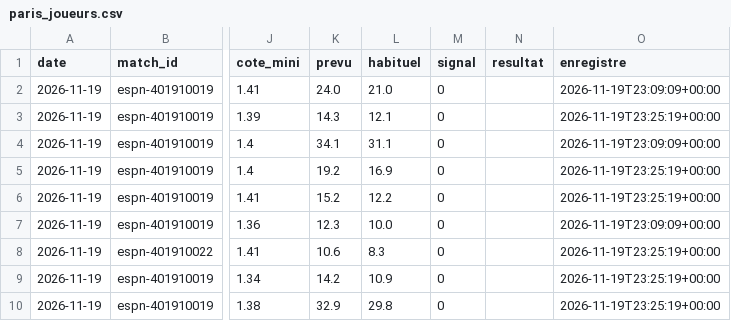
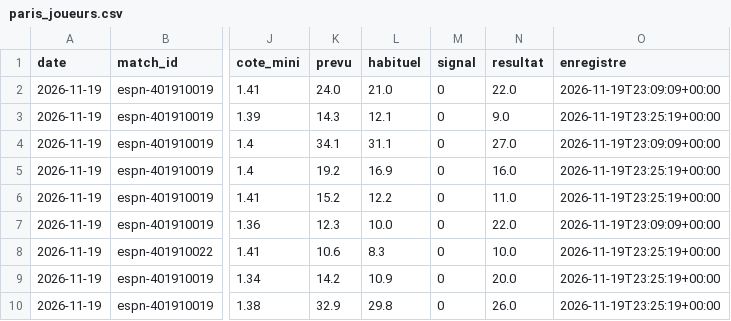
Before and after one commit to hbcdronesolutions-hash/NBA, a CSV file: data/paris_joueurs.csv, drawn as a sheet; only a part is shown, gaps mark what is left out; the diff names each change by its address in the sheet, - before the commit and + after, or states it on an @@ line.

Commit message:
Journal des prévisions 2026-11-20T03:42Z

```diff
--- a/data/paris_joueurs.csv
+++ b/data/paris_joueurs.csv
-N2 (resultat): (empty)
+N2 (resultat): 22.0
-N3 (resultat): (empty)
+N3 (resultat): 9.0
-N4 (resultat): (empty)
+N4 (resultat): 27.0
-N5 (resultat): (empty)
+N5 (resultat): 16.0
-N6 (resultat): (empty)
+N6 (resultat): 11.0
-N7 (resultat): (empty)
+N7 (resultat): 22.0
-N8 (resultat): (empty)
+N8 (resultat): 10.0
-N9 (resultat): (empty)
+N9 (resultat): 20.0
-N10 (resultat): (empty)
+N10 (resultat): 26.0
```
